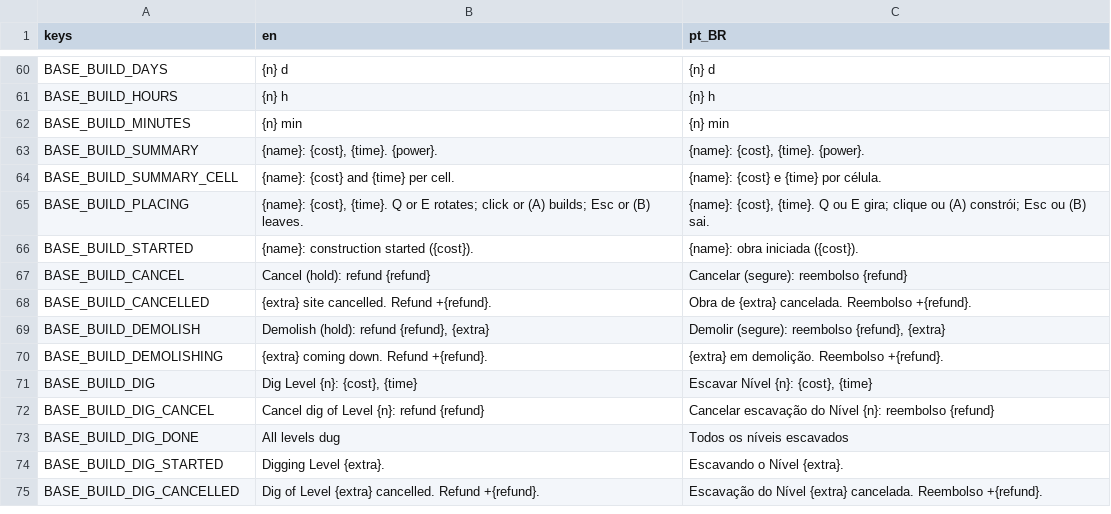
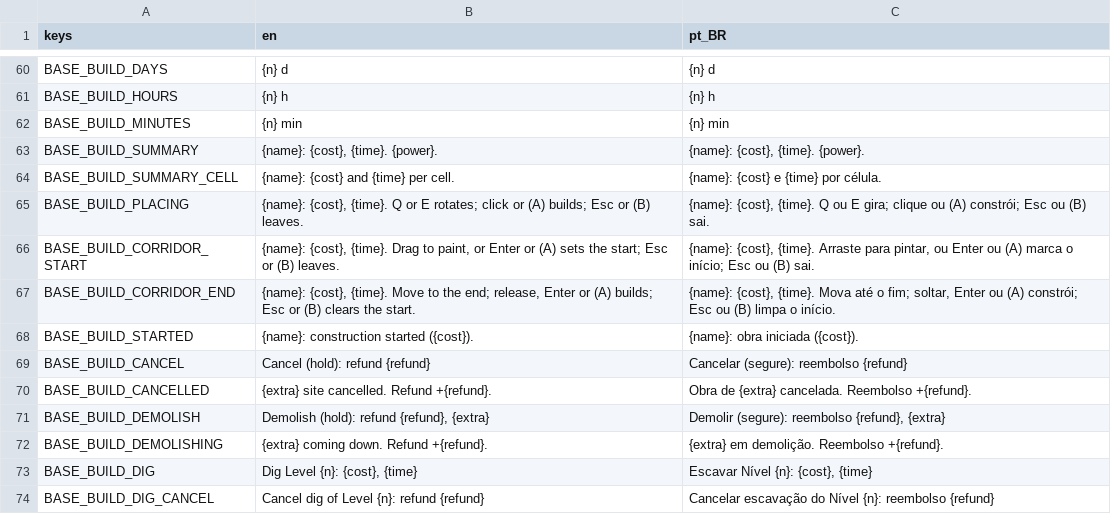
Before and after one commit to lmarcarini/StarPortal, a CSV file: localization/base.csv, drawn as a sheet; only a part is shown, gaps mark what is left out; the shorter side is filled out with more unchanged rows; the diff names each change by its address in the sheet, - before the commit and + after, or states it on an @@ line.

```diff
--- a/localization/base.csv
+++ b/localization/base.csv
+row 66: BASE_BUILD_CORRIDOR_START | {name}: {cost}, {time}. Drag to paint, or Enter or (A) sets the start; Esc or (B) leaves. | {name}: {cost}, {time}. Arraste para pintar, ou Enter ou (A) marca o início; Esc ou (B) sai.
+row 67: BASE_BUILD_CORRIDOR_END | {name}: {cost}, {time}. Move to the end; release, Enter or (A) builds; Esc or (B) clears the start. | {name}: {cost}, {time}. Mova até o fim; soltar, Enter ou (A) constrói; Esc ou (B) limpa o início.
```
Also changed, not shown: 6 other files.
